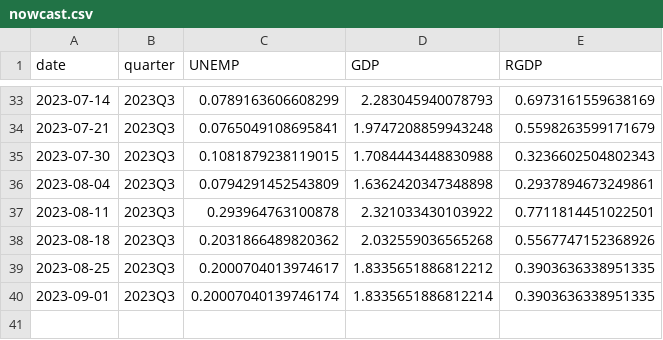
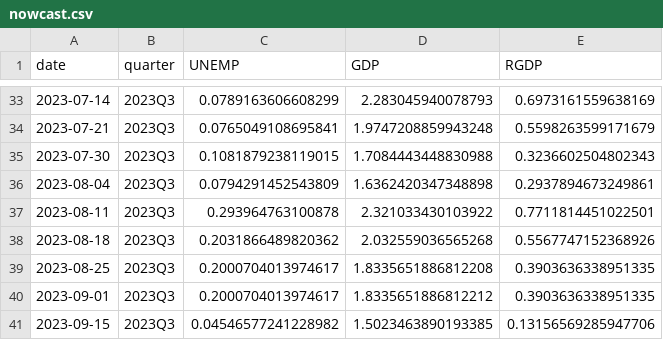
Before and after one commit to Stellenbosch-Econometrics/SA-Nowcast, a CSV file: nowcast/nowcast.csv, drawn as a sheet; only a part is shown, gaps mark what is left out.

```diff
--- a/nowcast/nowcast.csv
+++ b/nowcast/nowcast.csv
@@ -38,3 +38,4 @@ date,quarter,UNEMP,GDP,RGDP
 2023-08-18,2023Q3,0.2031866489820362,2.032559036565268,0.5567747152368926
-2023-08-25,2023Q3,0.2000704013974617,1.8335651886812212,0.3903636338951335
-2023-09-01,2023Q3,0.20007040139746174,1.8335651886812214,0.3903636338951335
+2023-08-25,2023Q3,0.2000704013974617,1.8335651886812208,0.3903636338951335
+2023-09-01,2023Q3,0.2000704013974617,1.8335651886812212,0.3903636338951335
+2023-09-15,2023Q3,0.04546577241228982,1.5023463890193385,0.13156569285947706
```
Also changed, not shown: nowcast/gdp.csv, nowcast/gdp_logdiff.csv, 1 other file.
